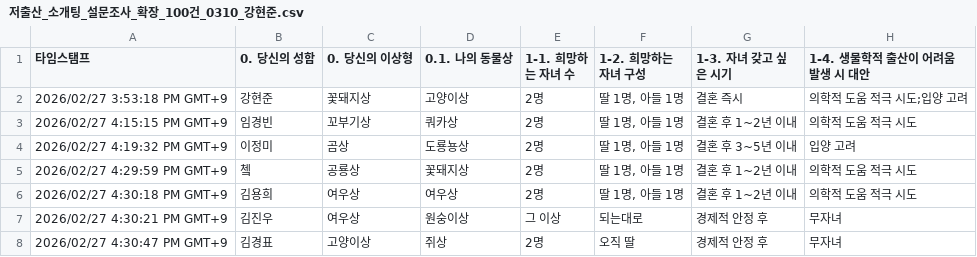
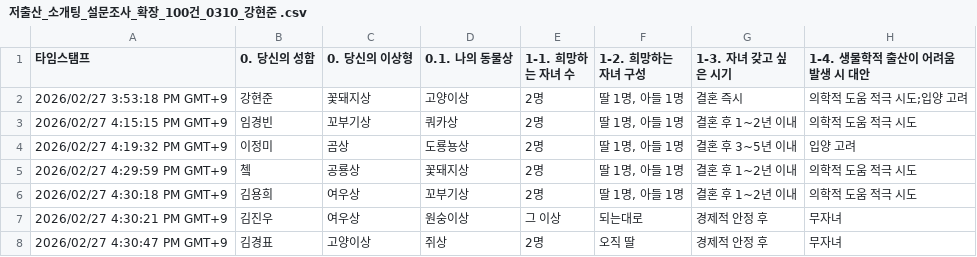
Before and after one commit to Potenup3DeepLearning/gachikium, a CSV file: data/저출산_소개팅_설문조사_확장_100건_0310_강현준 .csv (was data/저출산_소개팅_설문조사_확장_100건_0310_강현준.csv), drawn as a sheet; only a part is shown; the diff covers the shown part only; the diff names each change by its address in the sheet, - before the commit and + after, or states it on an @@ line.

```diff
--- a/data/저출산_소개팅_설문조사_확장_100건_0310_강현준.csv
+++ b/data/저출산_소개팅_설문조사_확장_100건_0310_강현준 .csv
-D6 (0.1. 나의 동물상): 여우상
+D6 (0.1. 나의 동물상): 꼬부기상
```
Also changed, not shown: 1 added row and 1 edited cell elsewhere in this file, data/결과_유저_매칭데이터.csv.
